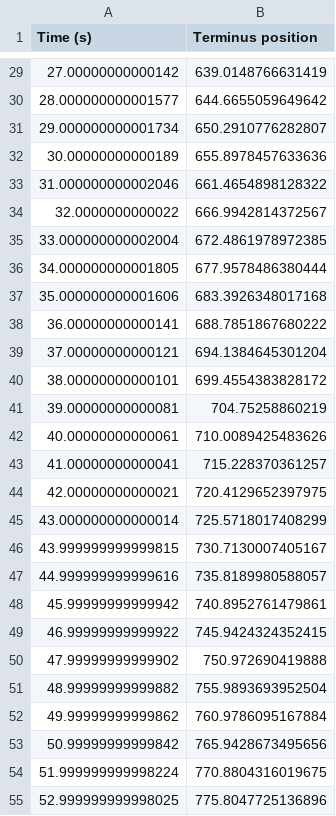
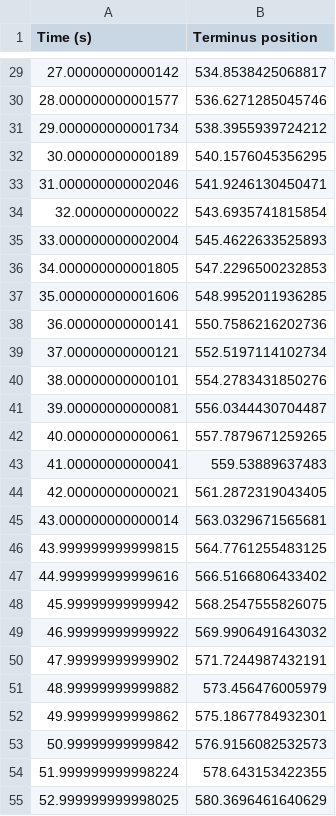
Before and after one commit to Ionsto/cl-mpm, a CSV file: terminus_position.csv, drawn as a sheet; only a part is shown, gaps mark what is left out; the diff covers the shown part only.

```diff
--- a/terminus_position.csv
+++ b/terminus_position.csv
@@ -29,27 +29,27 @@ Time (s),Terminus position
-27.00000000000142, 639.0148766631419
-28.000000000001577, 644.6655059649642
-29.000000000001734, 650.2910776282807
-30.00000000000189, 655.8978457633636
-31.000000000002046, 661.4654898128322
-32.0000000000022, 666.9942814372567
-33.000000000002004, 672.4861978972385
-34.000000000001805, 677.9578486380444
-35.000000000001606, 683.3926348017168
-36.00000000000141, 688.7851867680222
-37.00000000000121, 694.1384645301204
-38.00000000000101, 699.4554383828172
-39.00000000000081, 704.75258860219
-40.00000000000061, 710.0089425483626
-41.00000000000041, 715.228370361257
-42.00000000000021, 720.4129652397975
-43.000000000000014, 725.5718017408299
-43.999999999999815, 730.7130007405167
-44.999999999999616, 735.8189980588057
-45.99999999999942, 740.8952761479861
-46.99999999999922, 745.9424324352415
-47.99999999999902, 750.972690419888
-48.99999999999882, 755.9893693952504
-49.99999999999862, 760.9786095167884
-50.99999999999842, 765.9428673495656
-51.999999999998224, 770.8804316019675
-52.999999999998025, 775.8047725136896
+27.00000000000142, 534.8538425068817
+28.000000000001577, 536.6271285045746
+29.000000000001734, 538.3955939724212
+30.00000000000189, 540.1576045356295
+31.000000000002046, 541.9246130450471
+32.0000000000022, 543.6935741815854
+33.000000000002004, 545.4622633525893
+34.000000000001805, 547.2296500232853
+35.000000000001606, 548.9952011936285
+36.00000000000141, 550.7586216202736
+37.00000000000121, 552.5197114102734
+38.00000000000101, 554.2783431850276
+39.00000000000081, 556.0344430704487
+40.00000000000061, 557.7879671259265
+41.00000000000041, 559.53889637483
+42.00000000000021, 561.2872319043405
+43.000000000000014, 563.0329671565681
+43.999999999999815, 564.7761255483125
+44.999999999999616, 566.5166806433402
+45.99999999999942, 568.2547555826075
+46.99999999999922, 569.9906491643032
+47.99999999999902, 571.7244987432191
+48.99999999999882, 573.456476005979
+49.99999999999862, 575.1867784932301
+50.99999999999842, 576.9156082532573
+51.999999999998224, 578.643153422355
+52.999999999998025, 580.3696461640629
```
Also changed, not shown: 74 edited cells elsewhere in this file, 6 other files.
